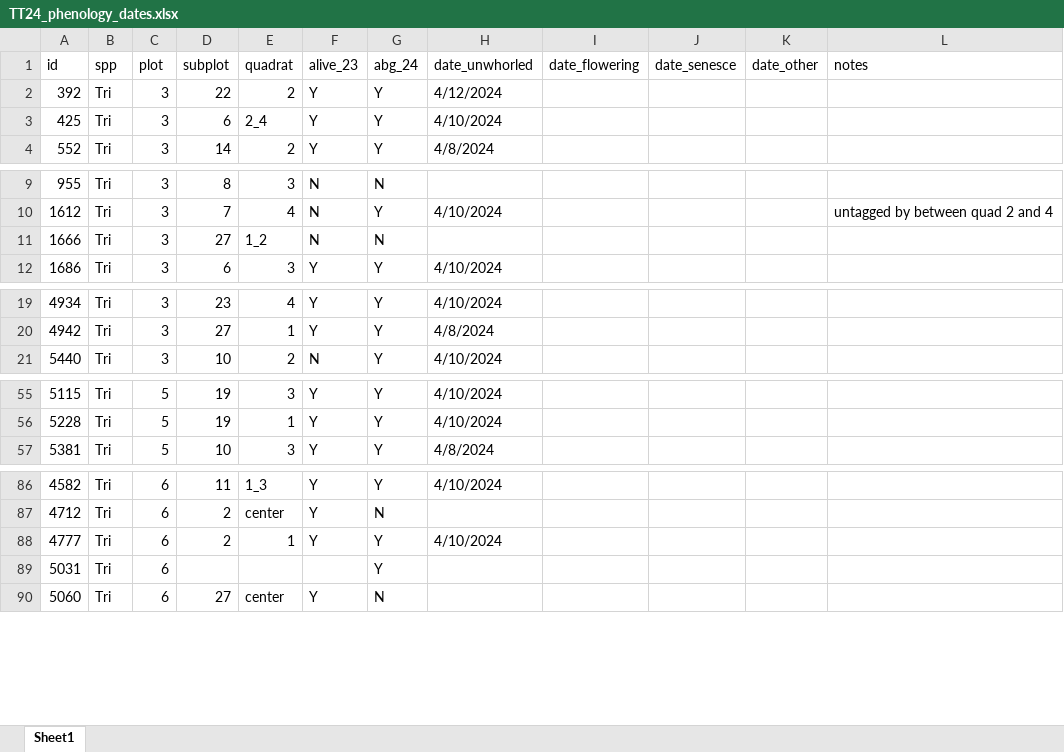
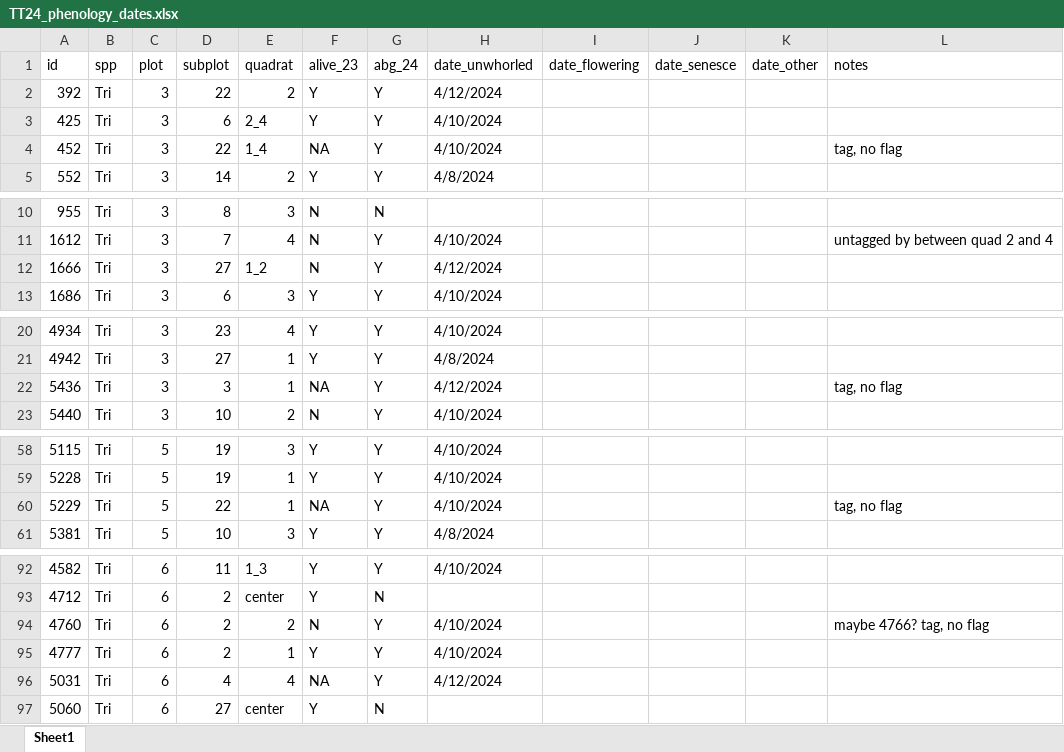
Before and after one commit to eaperkowski/2024_TT_phys, an Excel workbook: data/TT24_phenology_dates.xlsx, sheet Sheet1, drawn as a sheet; only a part is shown, gaps mark what is left out; values as stored, in another font and other column widths than the file's, no cell formats; table styles not drawn; addresses are those after the commit; the diff covers the shown part only; the diff names each change by its address in the sheet, - before the commit and + after, or states it on an @@ line.

```diff
--- a/data/TT24_phenology_dates.xlsx (sheet Sheet1)
+++ b/data/TT24_phenology_dates.xlsx (sheet Sheet1)
+row 4: 452 | Tri | 3 | 22 | 1_4 | NA | Y | 4/10/2024 |  |  |  | tag, no flag
-G12 (abg_24): N
+G12 (abg_24): Y
-H12 (date_unwhorled): (empty)
+H12 (date_unwhorled): 4/12/2024
+row 22: 5436 | Tri | 3 | 3 | 1 | NA | Y | 4/12/2024 |  |  |  | tag, no flag
+row 60: 5229 | Tri | 5 | 22 | 1 | NA | Y | 4/10/2024 |  |  |  | tag, no flag
+row 94: 4760 | Tri | 6 | 2 | 2 | N | Y | 4/10/2024 |  |  |  | maybe 4766? tag, no flag
-D96 (subplot): (empty)
+D96 (subplot): 4
-E96 (quadrat): (empty)
+E96 (quadrat): 4
-F96 (alive_23): (empty)
+F96 (alive_23): NA
-H96 (date_unwhorled): (empty)
+H96 (date_unwhorled): 4/12/2024
```
Also changed, not shown: 5 added rows and 9 edited cells elsewhere in this sheet, cell formats, 11 other files.
